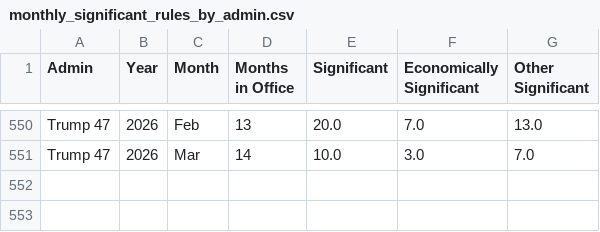
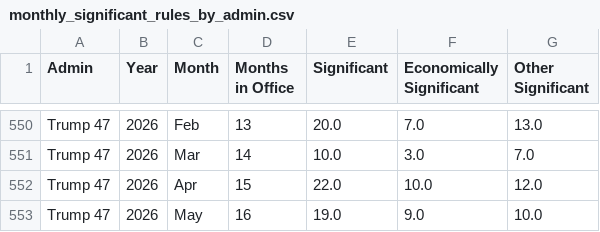
Before and after one commit to regulatorystudies/Reg-Stats, a CSV file: data/monthly_es_rules/monthly_significant_rules_by_admin.csv, drawn as a sheet; only a part is shown, gaps mark what is left out; the diff names each change by its address in the sheet, - before the commit and + after, or states it on an @@ line.

Commit message:
Update monthly significant rules data

```diff
--- a/data/monthly_es_rules/monthly_significant_rules_by_admin.csv
+++ b/data/monthly_es_rules/monthly_significant_rules_by_admin.csv
+row 552: Trump 47 | 2026 | Apr | 15 | 22.0 | 10.0 | 12.0
+row 553: Trump 47 | 2026 | May | 16 | 19.0 | 9.0 | 10.0
```
Also changed, not shown: data/cumulative_es_rules/cumulative_econ_significant_rules_by_presidential_month.csv, 1 other file.
